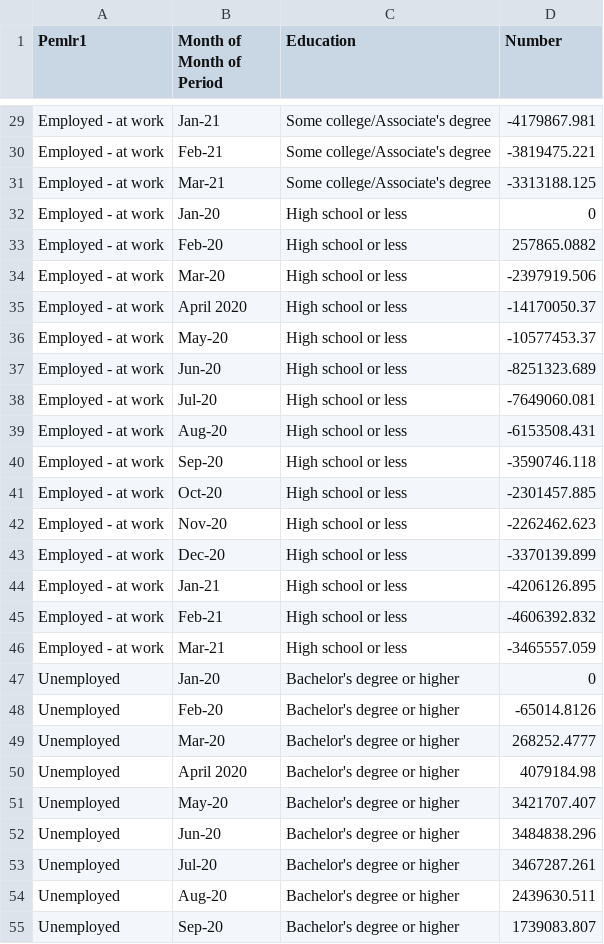
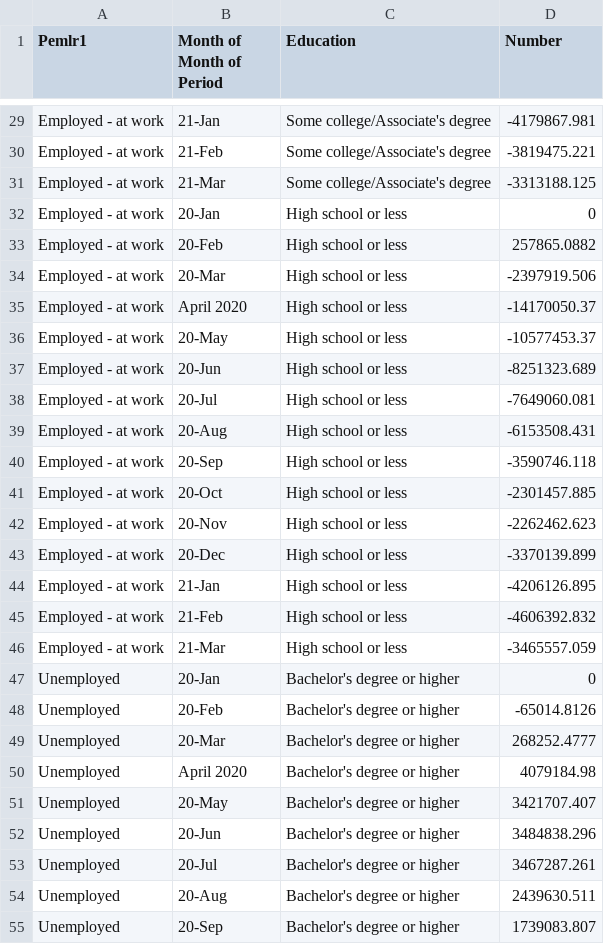
Before and after one commit to JIngzhiKao/data_project, a CSV file: dataset/Sheet_1_Full_Data_data.csv, drawn as a sheet; only a part is shown, gaps mark what is left out; the diff covers the shown part only; the diff names each change by its address in the sheet, - before the commit and + after, or states it on an @@ line.

```diff
--- a/dataset/Sheet_1_Full_Data_data.csv
+++ b/dataset/Sheet_1_Full_Data_data.csv
-B29 (Month of Month of Period): Jan-21
+B29 (Month of Month of Period): 21-Jan
-B30 (Month of Month of Period): Feb-21
+B30 (Month of Month of Period): 21-Feb
-B31 (Month of Month of Period): Mar-21
+B31 (Month of Month of Period): 21-Mar
-B32 (Month of Month of Period): Jan-20
+B32 (Month of Month of Period): 20-Jan
-B33 (Month of Month of Period): Feb-20
+B33 (Month of Month of Period): 20-Feb
-B34 (Month of Month of Period): Mar-20
+B34 (Month of Month of Period): 20-Mar
-B36 (Month of Month of Period): May-20
+B36 (Month of Month of Period): 20-May
-B37 (Month of Month of Period): Jun-20
+B37 (Month of Month of Period): 20-Jun
-B38 (Month of Month of Period): Jul-20
+B38 (Month of Month of Period): 20-Jul
-B39 (Month of Month of Period): Aug-20
+B39 (Month of Month of Period): 20-Aug
-B40 (Month of Month of Period): Sep-20
+B40 (Month of Month of Period): 20-Sep
-B41 (Month of Month of Period): Oct-20
+B41 (Month of Month of Period): 20-Oct
-B42 (Month of Month of Period): Nov-20
+B42 (Month of Month of Period): 20-Nov
-B43 (Month of Month of Period): Dec-20
+B43 (Month of Month of Period): 20-Dec
-B44 (Month of Month of Period): Jan-21
+B44 (Month of Month of Period): 21-Jan
-B45 (Month of Month of Period): Feb-21
+B45 (Month of Month of Period): 21-Feb
-B46 (Month of Month of Period): Mar-21
+B46 (Month of Month of Period): 21-Mar
-B47 (Month of Month of Period): Jan-20
+B47 (Month of Month of Period): 20-Jan
-B48 (Month of Month of Period): Feb-20
+B48 (Month of Month of Period): 20-Feb
-B49 (Month of Month of Period): Mar-20
+B49 (Month of Month of Period): 20-Mar
-B51 (Month of Month of Period): May-20
+B51 (Month of Month of Period): 20-May
-B52 (Month of Month of Period): Jun-20
+B52 (Month of Month of Period): 20-Jun
-B53 (Month of Month of Period): Jul-20
+B53 (Month of Month of Period): 20-Jul
-B54 (Month of Month of Period): Aug-20
+B54 (Month of Month of Period): 20-Aug
-B55 (Month of Month of Period): Sep-20
+B55 (Month of Month of Period): 20-Sep
```
Also changed, not shown: 59 edited cells elsewhere in this file, 7 other files.
